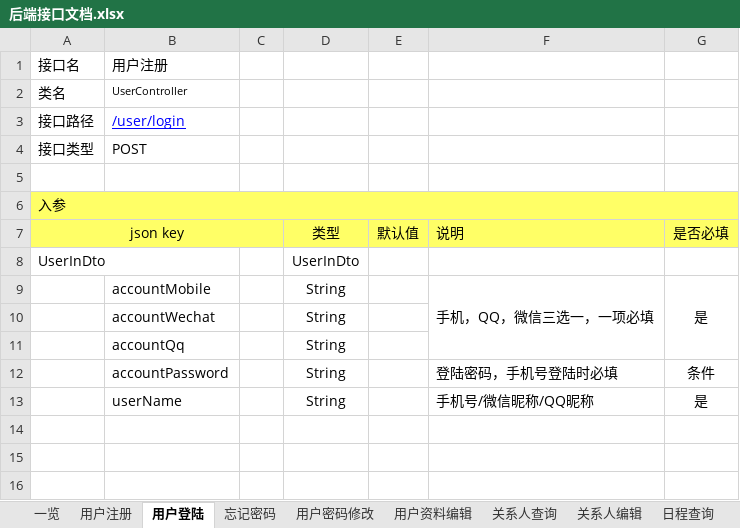
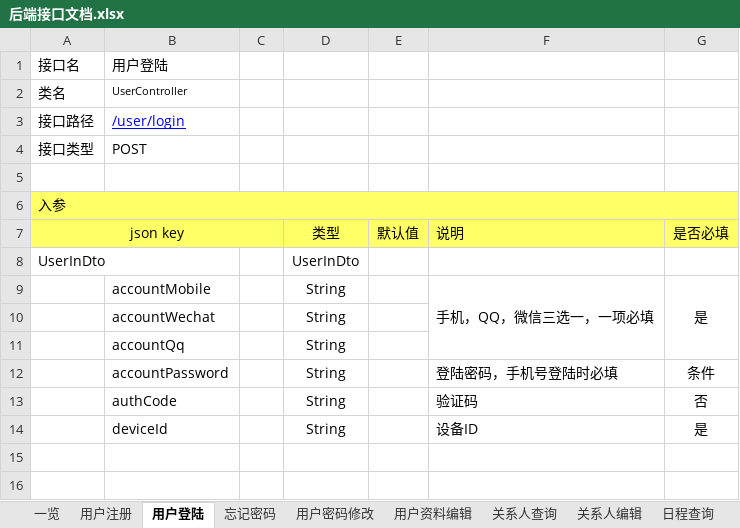
Before and after one commit to XJ-GTD/GTD2, an Excel workbook: A-开发相关文档素材/1.一期接口文档/后端接口文档.xlsx, sheet 用户登陆, drawn as a sheet; only a part is shown; values as stored, in another font and other column widths than the file's, no borders; removed rows and columns are numbered as before the commit, all else as after; the diff names each change by its address in the sheet, - before the commit and + after, or states it on an @@ line.

```diff
--- a/A-开发相关文档素材/1.一期接口文档/后端接口文档.xlsx (sheet 用户登陆)
+++ b/A-开发相关文档素材/1.一期接口文档/后端接口文档.xlsx (sheet 用户登陆)
-B1: 用户注册
+B1: 用户登陆
-row 13:  | userName |  | String |  | 手机号/微信昵称/QQ昵称 | 是
-row 13: (empty)
+row 13:  | authCode |  | String |  | 验证码 | 否
+row 14:  | deviceId |  | String |  | 设备ID | 是
```
Also changed, not shown: sheet 忘记密码, sheet 用户注册, 4 other files.
